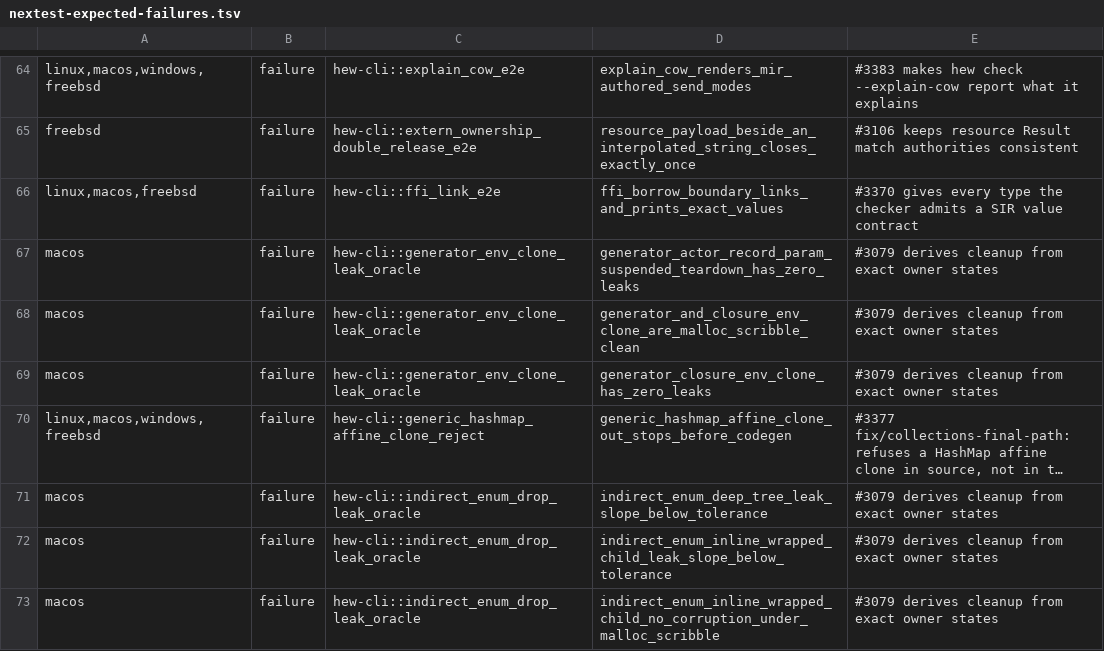
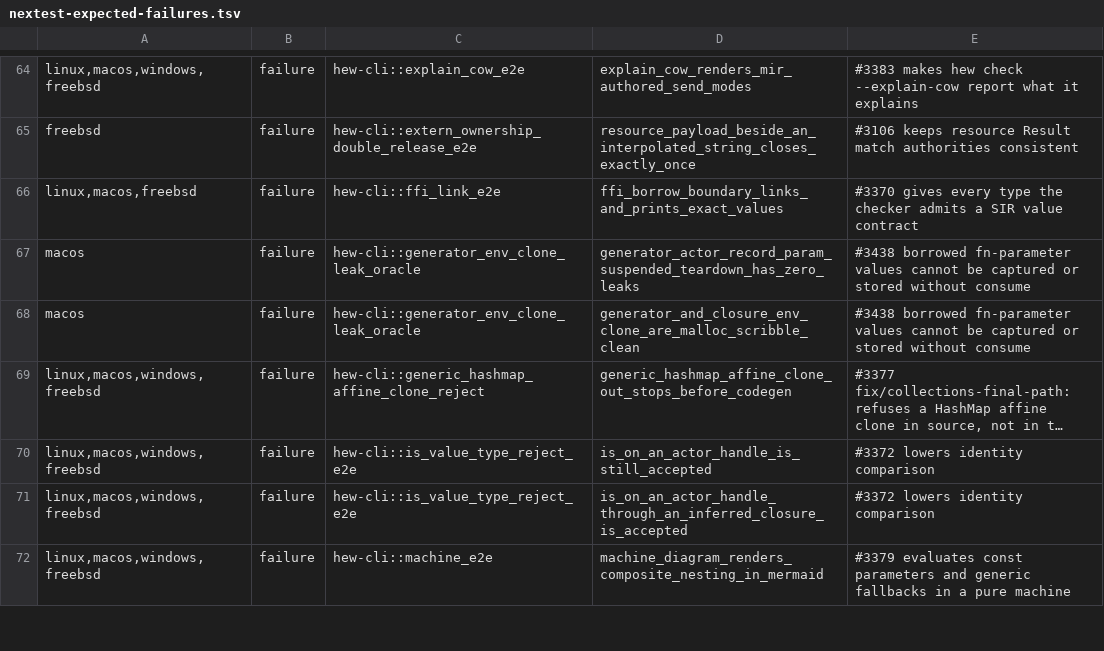
Before and after one commit to hew-lang/hew, a TSV file: scripts/nextest-expected-failures.tsv, drawn as a sheet; only a part is shown, gaps mark what is left out; the shorter side is filled out with more unchanged rows; long unchanged cells end in …; the diff covers the shown part only; the diff names each change by its address in the sheet, - before the commit and + after, or states it on an @@ line.

Commit message:
test(ratchet): drop 12 recovered #3079 leak-oracle rows (#3437)
* test(ratchet): drop 12 recovered #3079 leak-oracle rows

A real macOS run of ratchet-accounting-nextest (make ratchet-accounting-nextest
on clunk, against the leak-oracle fixture-repair merge) reports these 12
ledger rows as tracked failures that now pass:

- generator_env_clone_leak_oracle::generator_closure_env_clone_has_zero_leaks
- indirect_enum_drop_leak_oracle::indirect_enum_deep_tree_leak_slope_below_tolerance
- indirect_enum_drop_leak_oracle::indirect_enum_inline_wrapped_child_leak_slope_below_tolerance
- indirect_enum_drop_leak_oracle::indirect_enum_inline_wrapped_child_no_corruption_under_malloc_scribble
- indirect_enum_drop_leak_oracle::indirect_enum_loop_build_consume_leak_slope_below_tolerance
- indirect_enum_drop_leak_oracle::indirect_enum_loop_build_consume_no_corruption_under_malloc_scribble
- indirect_enum_drop_leak_oracle::indirect_enum_mutual_recursion_leak_slope_below_tolerance
- indirect_enum_drop_leak_oracle::indirect_enum_single_leaf_leak_slope_below_tolerance
- indirect_enum_drop_leak_oracle::indirect_enum_var_overwrite_loop_leak_slope_below_tolerance
- indirect_enum_drop_leak_oracle::indirect_enum_var_overwrite_loop_no_corruption_under_malloc_scribble
- recv_loop_leak_oracle::carry_continue_payload_escape_no_uaf
- recv_loop_leak_oracle::carry_for_await_bytes_payload_escape_no_uaf

The remaining 13 rows citing #3079 (8 macos, 5 freebsd) still fail as
ledgered; ratchets only shrink, so they stay cited until their own fix
lands.

* test(ratchet): re-cite 8 macOS #3079 rows to #3438

#3079 is closed. #3438 now names this exact family: borrowed fn-parameter
values cannot be captured or stored without consume. Re-cite the 8 macOS
rows still failing that way; the 5 freebsd rows citing #3079 stay as-is,
untouched by this pass.

```diff
--- a/scripts/nextest-expected-failures.tsv
+++ b/scripts/nextest-expected-failures.tsv
-E67:E68: #3079 derives cleanup from exact owner states
+E67:E68: #3438 borrowed fn-parameter values cannot be captured or stored without consume
-row 69: macos | failure | hew-cli::generator_env_clone_leak_oracle | generator_closure_env_clone_has_zero_leaks | #3079 derives cleanup from exact owner states
-row 71: macos | failure | hew-cli::indirect_enum_drop_leak_oracle | indirect_enum_deep_tree_leak_slope_below_tolerance | #3079 derives cleanup from exact owner states
-row 72: macos | failure | hew-cli::indirect_enum_drop_leak_oracle | indirect_enum_inline_wrapped_child_leak_slope_below_tolerance | #3079 derives cleanup from exact owner states
-row 73: macos | failure | hew-cli::indirect_enum_drop_leak_oracle | indirect_enum_inline_wrapped_child_no_corruption_under_malloc_scribble | #3079 derives cleanup from exact owner states
```
Also changed, not shown: 8 removed rows and 6 edited cells elsewhere in this file.
